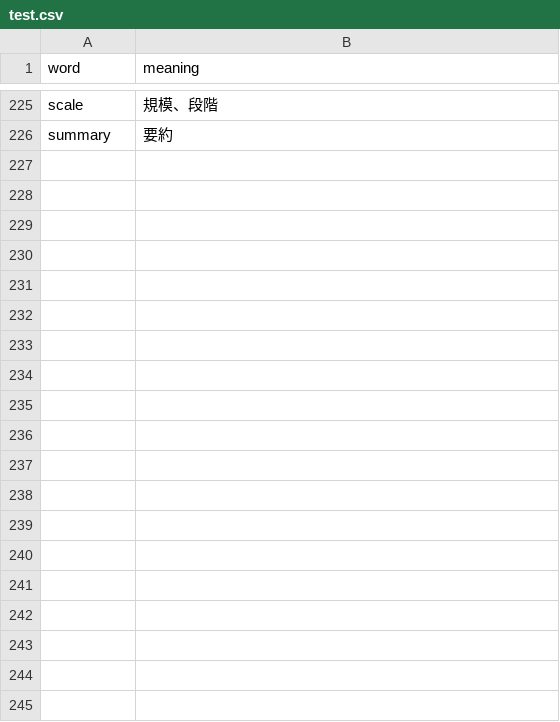
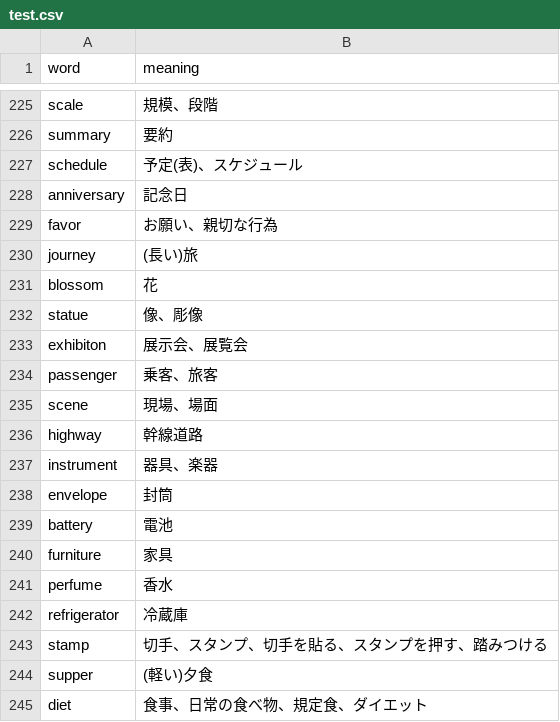
Before and after one commit to Enokida-R/wordCards, a CSV file: test.csv, drawn as a sheet; only a part is shown, gaps mark what is left out; the diff names each change by its address in the sheet, - before the commit and + after, or states it on an @@ line.

Commit message:
add words

```diff
--- a/test.csv
+++ b/test.csv
+row 227: schedule | 予定(表)、スケジュール
+row 228: anniversary | 記念日
+row 229: favor | お願い、親切な行為
+row 230: journey | (長い)旅
+row 231: blossom | 花
+row 232: statue | 像、彫像
+row 233: exhibiton | 展示会、展覧会
+row 234: passenger | 乗客、旅客
+row 235: scene | 現場、場面
+row 236: highway | 幹線道路
+row 237: instrument | 器具、楽器
+row 238: envelope | 封筒
+row 239: battery | 電池
+row 240: furniture | 家具
+row 241: perfume | 香水
+row 242: refrigerator | 冷蔵庫
+row 243: stamp | 切手、スタンプ、切手を貼る、スタンプを押す、踏みつける
+row 244: supper | (軽い)夕食
+row 245: diet | 食事、日常の食べ物、規定食、ダイエット
```
